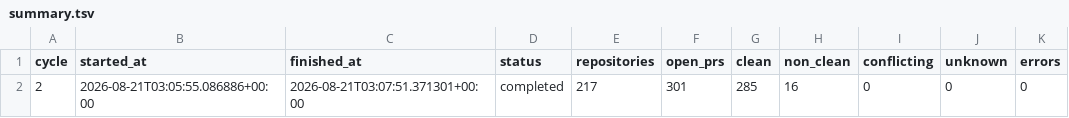
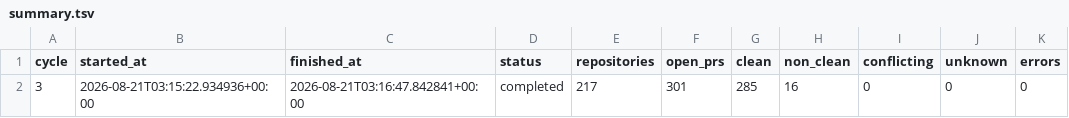
Before and after one commit to balajirajput96/autonomous-engineering-maintenance, a TSV file: state/summary.tsv, drawn as a sheet.

```diff
--- a/state/summary.tsv
+++ b/state/summary.tsv
@@ -1,2 +1,2 @@
 cycle	started_at	finished_at	status	repositories	open_prs	clean	non_clean	conflicting	unknown	errors
-2	2026-08-21T03:05:55.086886+00:00	2026-08-21T03:07:51.371301+00:00	completed	217	301	285	16	0	0	0
+3	2026-08-21T03:15:22.934936+00:00	2026-08-21T03:16:47.842841+00:00	completed	217	301	285	16	0	0	0
```
Also changed, not shown: 1 other file.
